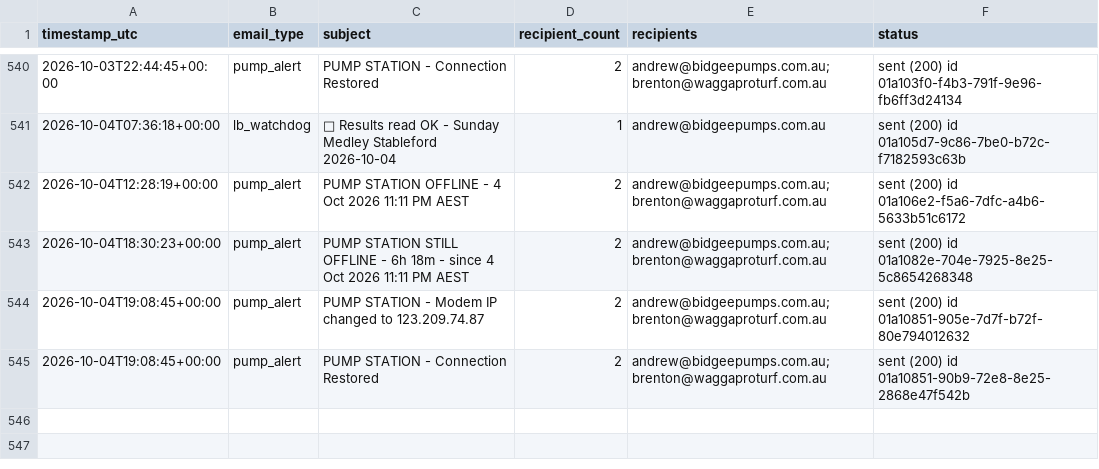
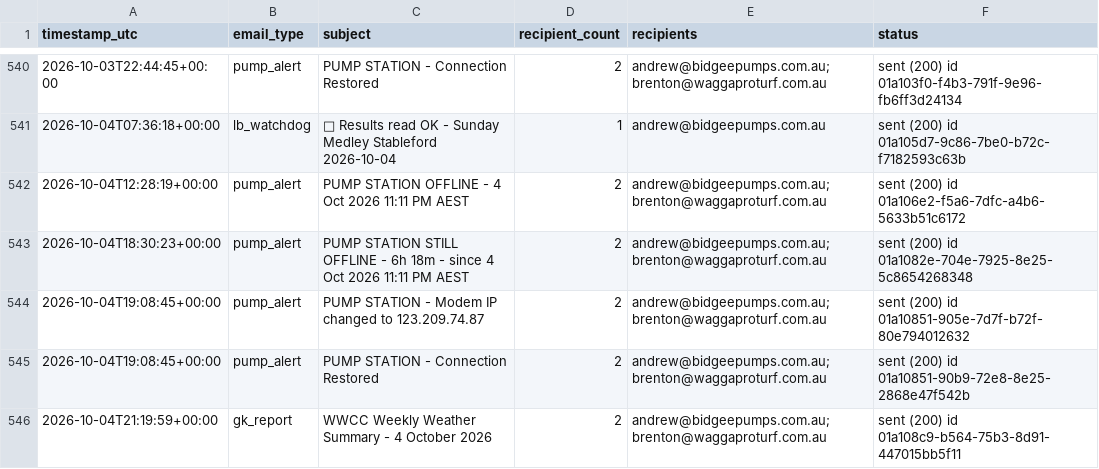
Before and after one commit to Bidgee182/wwcc-weather-page, a CSV file: data/email_log.csv, drawn as a sheet; only a part is shown, gaps mark what is left out.

```diff
--- a/data/email_log.csv
+++ b/data/email_log.csv
@@ -547 +547,2 @@ timestamp_utc,email_type,subject,recipient_count,recipients,status
 2026-10-04T19:08:45+00:00,pump_alert,PUMP STATION - Connection Restored,2,andrew@bidgeepumps.com.au; brenton@waggaproturf.com.au,sent (200) id 01a10851-90b9-72e8-8e25-2868e47f542b
+2026-10-04T21:19:59+00:00,gk_report,WWCC Weekly Weather Summary - 4 October 2026,2,andrew@bidgeepumps.com.au; brenton@waggaproturf.com.au,sent (200) id 01a108c9-b564-75b3-8d91-447015bb5f11
```
Also changed, not shown: data/daily_log.csv, 2 other files.
